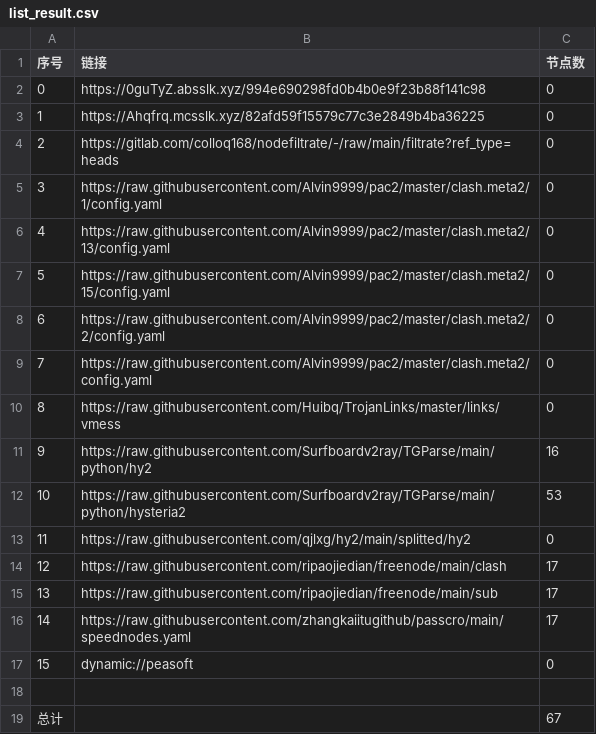
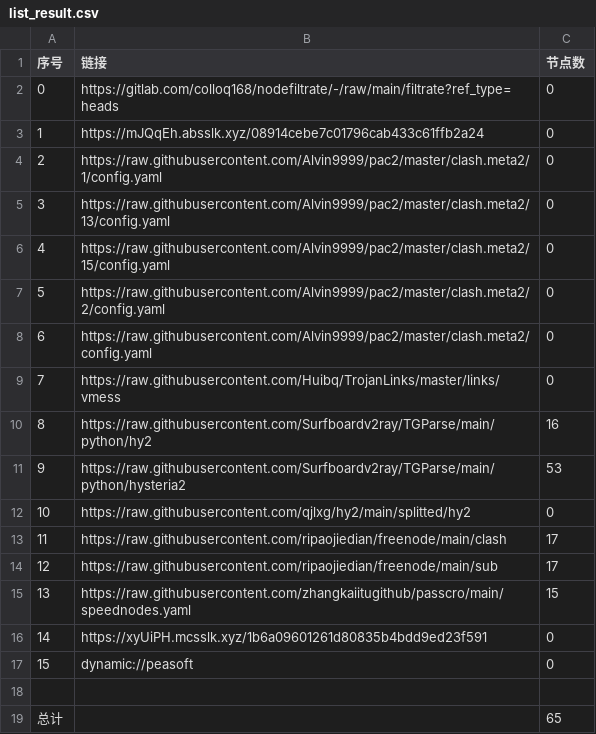
Before and after one commit to lihong19801/zidongzhuaqu4, a CSV file: list_result.csv, drawn as a sheet; removed rows and columns are numbered as before the commit, all else as after; the diff names each change by its address in the sheet, - before the commit and + after, or states it on an @@ line.

```diff
--- a/list_result.csv
+++ b/list_result.csv
-row 2: 0 | https://0guTyZ.absslk.xyz/994e690298fd0b4b0e9f23b88f141c98 | 0
-row 3: 1 | https://Ahqfrq.mcsslk.xyz/82afd59f15579c77c3e2849b4ba36225 | 0
@@ column A (序号) renumbered between rows 2 and 15 @@
+row 3: 1 | https://mJQqEh.absslk.xyz/08914cebe7c01796cab433c61ffb2a24 | 0
-C15 (节点数): 17
+C15 (节点数): 15
+row 16: 14 | https://xyUiPH.mcsslk.xyz/1b6a09601261d80835b4bdd9ed23f591 | 0
-C19 (节点数): 67
+C19 (节点数): 65
```
Also changed, not shown: 24 other files.
